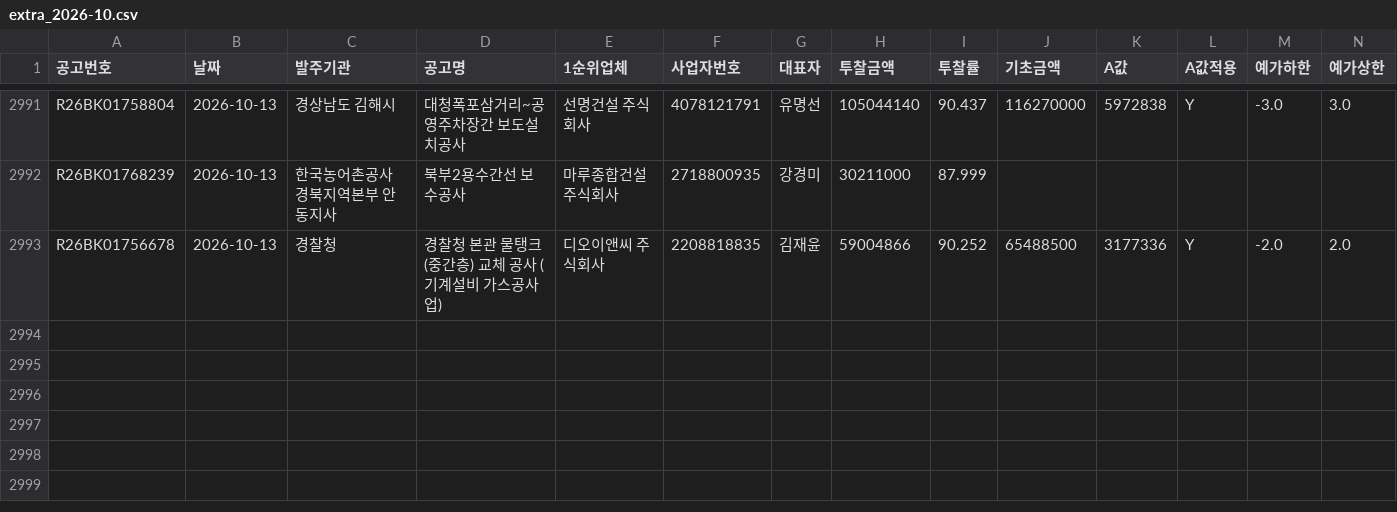
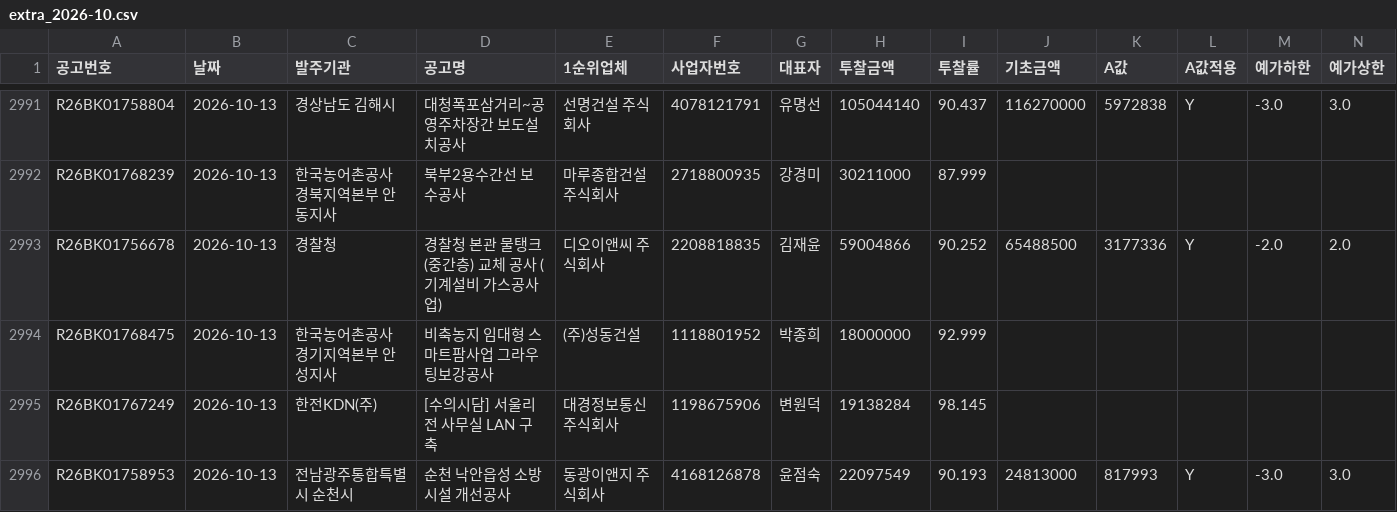
Before and after one commit to kimmyounghwan/K-conmap, a CSV file: data/extra_2026-10.csv, drawn as a sheet; only a part is shown, gaps mark what is left out; rows hold the shown columns only; the diff names each change by its address in the sheet, - before the commit and + after, or states it on an @@ line.

```diff
--- a/data/extra_2026-10.csv
+++ b/data/extra_2026-10.csv
+row 2994: R26BK01768475 | 2026-10-13 | 한국농어촌공사 경기지역본부 안성지사 | 비축농지 임대형 스마트팜사업 그라우팅보강공사 | (주)성동건설 | 1118801952 | 박종희 | 18000000 | 92.999
+row 2995: R26BK01767249 | 2026-10-13 | 한전KDN(주) | [수의시담] 서울리전 사무실 LAN 구축 | 대경정보통신 주식회사 | 1198675906 | 변원덕 | 19138284 | 98.145
+row 2996: R26BK01758953 | 2026-10-13 | 전남광주통합특별시 순천시 | 순천 낙안읍성 소방시설 개선공사 | 동광이앤지 주식회사 | 4168126878 | 윤점숙 | 22097549 | 90.193 | 24813000 | 817993 | Y | -3.0 | 3.0
```
Also changed, not shown: 1 other file.
